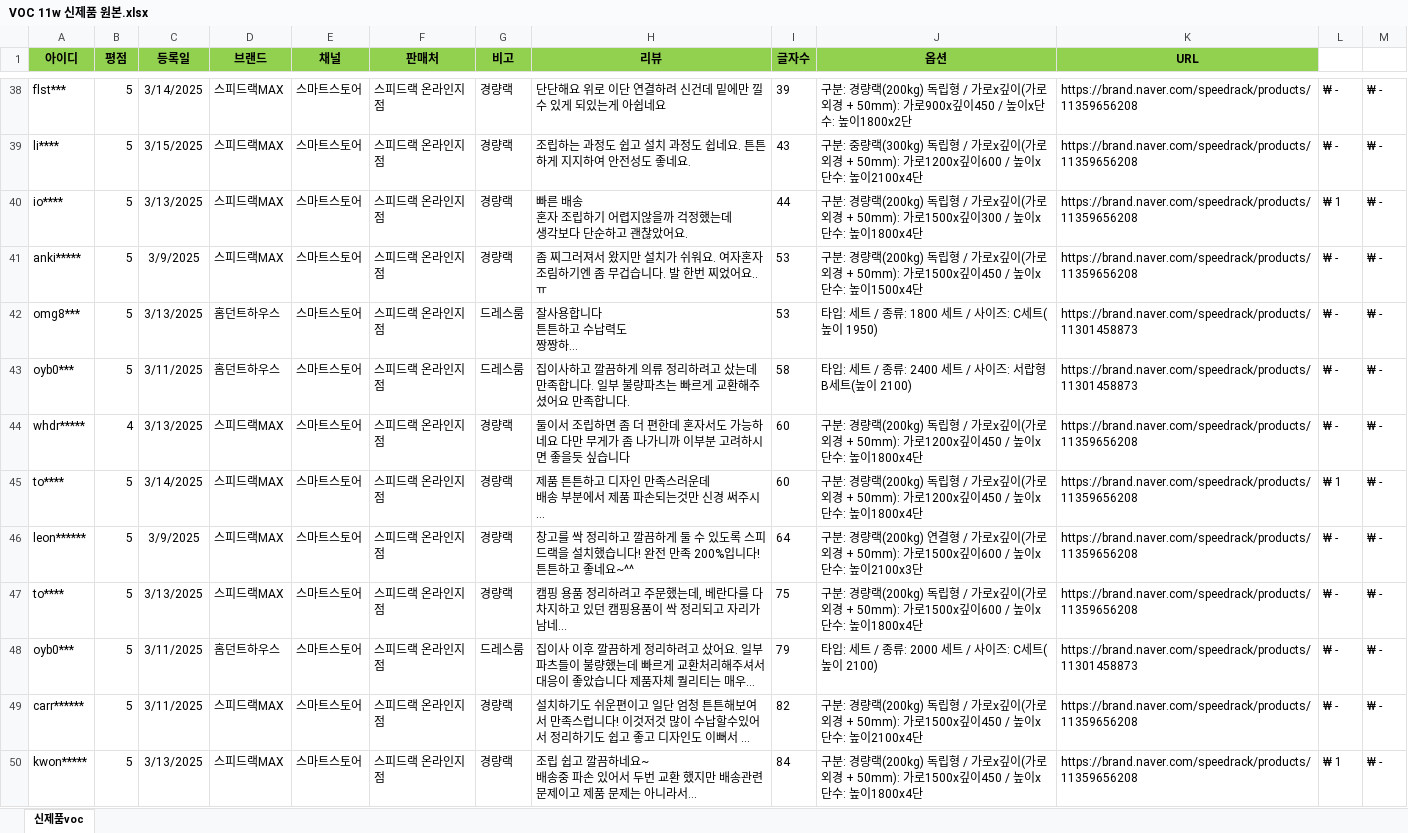
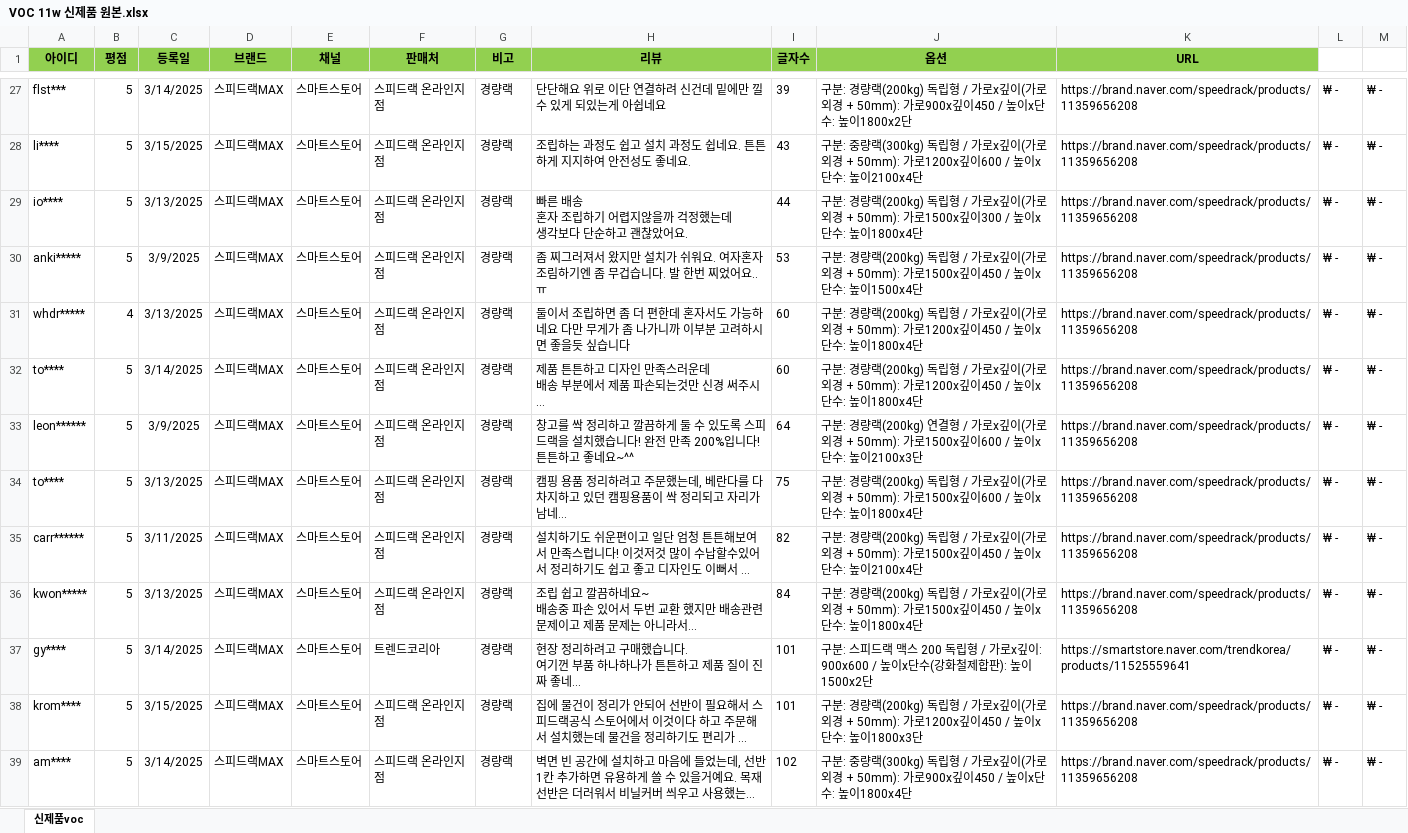
Before and after one commit to speedrack/VOC, an Excel workbook: year/2025/11w/VOC 11w 신제품 원본.xlsx, sheet 신제품voc, drawn as a sheet; only a part is shown, gaps mark what is left out; the shorter side is filled out with more unchanged rows; long unchanged cells end in …; values as stored, in another font and other column widths than the file's, no borders; removed rows and columns are numbered as before the commit, all else as after; the diff covers the shown part only; the diff names each change by its address in the sheet, - before the commit and + after, or states it on an @@ line.

```diff
--- a/year/2025/11w/VOC 11w 신제품 원본.xlsx (sheet 신제품voc)
+++ b/year/2025/11w/VOC 11w 신제품 원본.xlsx (sheet 신제품voc)
-L29: ₩ 1
+L29: ₩ -
@@ row 42 moved to row 66: omg8*** @@
-row 43: oyb0*** | 5 | 3/11/2025 | 홈던트하우스 | 스마트스토어 | 스피드랙 온라인지점 | 드레스룸 | 집이사하고 깔끔하게 의류 정리하려고 샀는데 만족합니다. 일부 불량파츠는 빠르게 교환해주셨어요 만족합니다. | 58 | 타입: 세트 / 종류: 2400 세트 / 사이즈: 서랍형 B세트(높이 2100) | https://brand.naver.com/speedrack/products/11301458873 | ₩ - | ₩ -
-L32: ₩ 1
+L32: ₩ -
@@ row 48 moved to row 68: oyb0*** @@
-L36: ₩ 1
+L36: ₩ -
```
Also changed, not shown: 7 added rows, 6 removed rows, 6 moved rows, 27 edited cells and cell formats elsewhere in this sheet, 3 other files.
